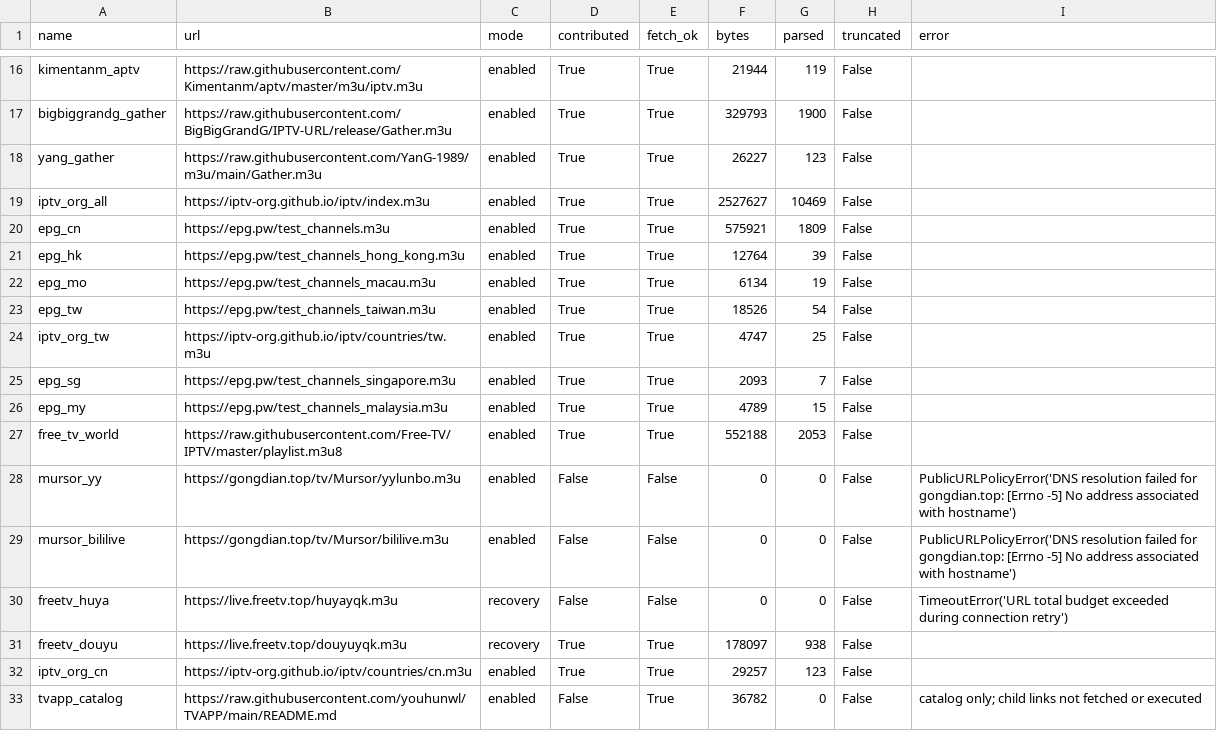
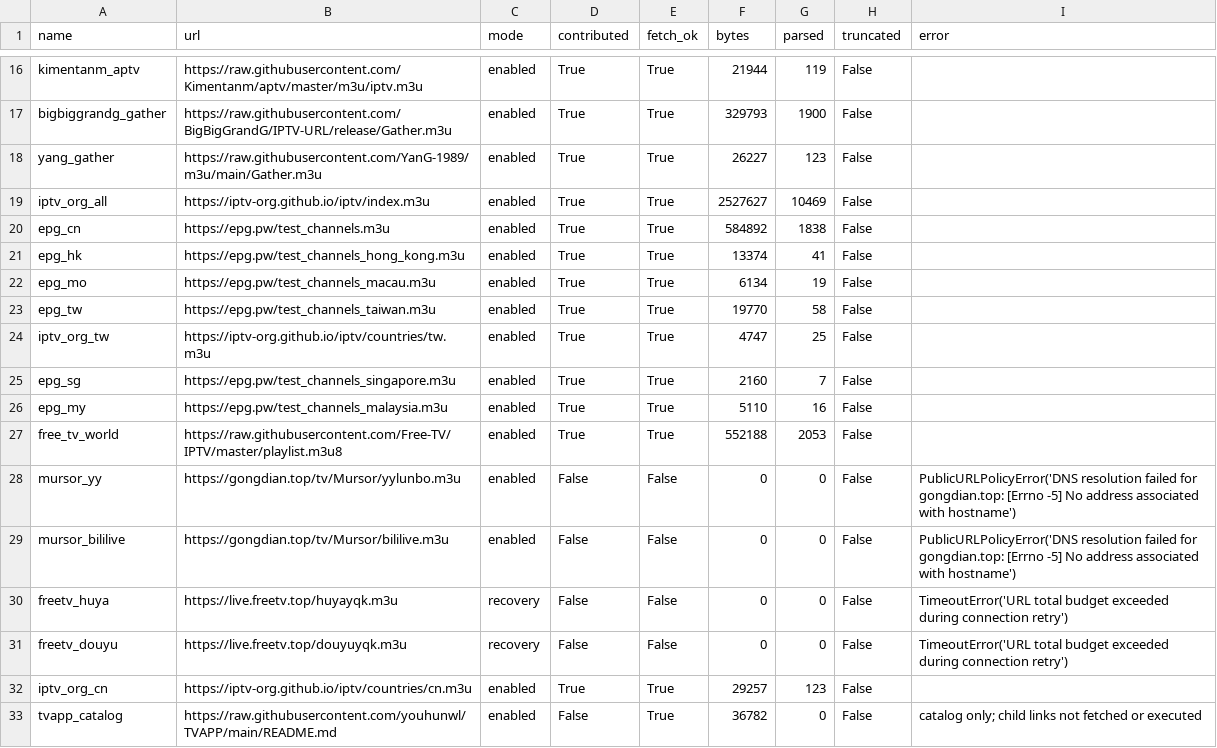
Before and after one commit to hujianj/tv-live-auto-check, a CSV file: sources_status.csv, drawn as a sheet; only a part is shown, gaps mark what is left out.

```diff
--- a/sources_status.csv
+++ b/sources_status.csv
@@ -19,9 +19,9 @@ yang_gather,https://raw.githubusercontent.com/YanG-1989/m3u/main/Gather.m3u,enab
 iptv_org_all,https://iptv-org.github.io/iptv/index.m3u,enabled,True,True,2527627,10469,False,
-epg_cn,https://epg.pw/test_channels.m3u,enabled,True,True,575921,1809,False,
-epg_hk,https://epg.pw/test_channels_hong_kong.m3u,enabled,True,True,12764,39,False,
+epg_cn,https://epg.pw/test_channels.m3u,enabled,True,True,584892,1838,False,
+epg_hk,https://epg.pw/test_channels_hong_kong.m3u,enabled,True,True,13374,41,False,
 epg_mo,https://epg.pw/test_channels_macau.m3u,enabled,True,True,6134,19,False,
-epg_tw,https://epg.pw/test_channels_taiwan.m3u,enabled,True,True,18526,54,False,
+epg_tw,https://epg.pw/test_channels_taiwan.m3u,enabled,True,True,19770,58,False,
 iptv_org_tw,https://iptv-org.github.io/iptv/countries/tw.m3u,enabled,True,True,4747,25,False,
-epg_sg,https://epg.pw/test_channels_singapore.m3u,enabled,True,True,2093,7,False,
-epg_my,https://epg.pw/test_channels_malaysia.m3u,enabled,True,True,4789,15,False,
+epg_sg,https://epg.pw/test_channels_singapore.m3u,enabled,True,True,2160,7,False,
+epg_my,https://epg.pw/test_channels_malaysia.m3u,enabled,True,True,5110,16,False,
 free_tv_world,https://raw.githubusercontent.com/Free-TV/IPTV/master/playlist.m3u8,enabled,True,True,552188,2053,False,
@@ -30,3 +30,3 @@ mursor_bililive,https://gongdian.top/tv/Mursor/bililive.m3u,enabled,False,False,
 freetv_huya,https://live.freetv.top/huyayqk.m3u,recovery,False,False,0,0,False,TimeoutError('URL total budget exceeded during connection retry')
-freetv_douyu,https://live.freetv.top/douyuyqk.m3u,recovery,True,True,178097,938,False,
+freetv_douyu,https://live.freetv.top/douyuyqk.m3u,recovery,False,False,0,0,False,TimeoutError('URL total budget exceeded during connection retry')
 iptv_org_cn,https://iptv-org.github.io/iptv/countries/cn.m3u,enabled,True,True,29257,123,False,
```
Also changed, not shown: 19 other files.
